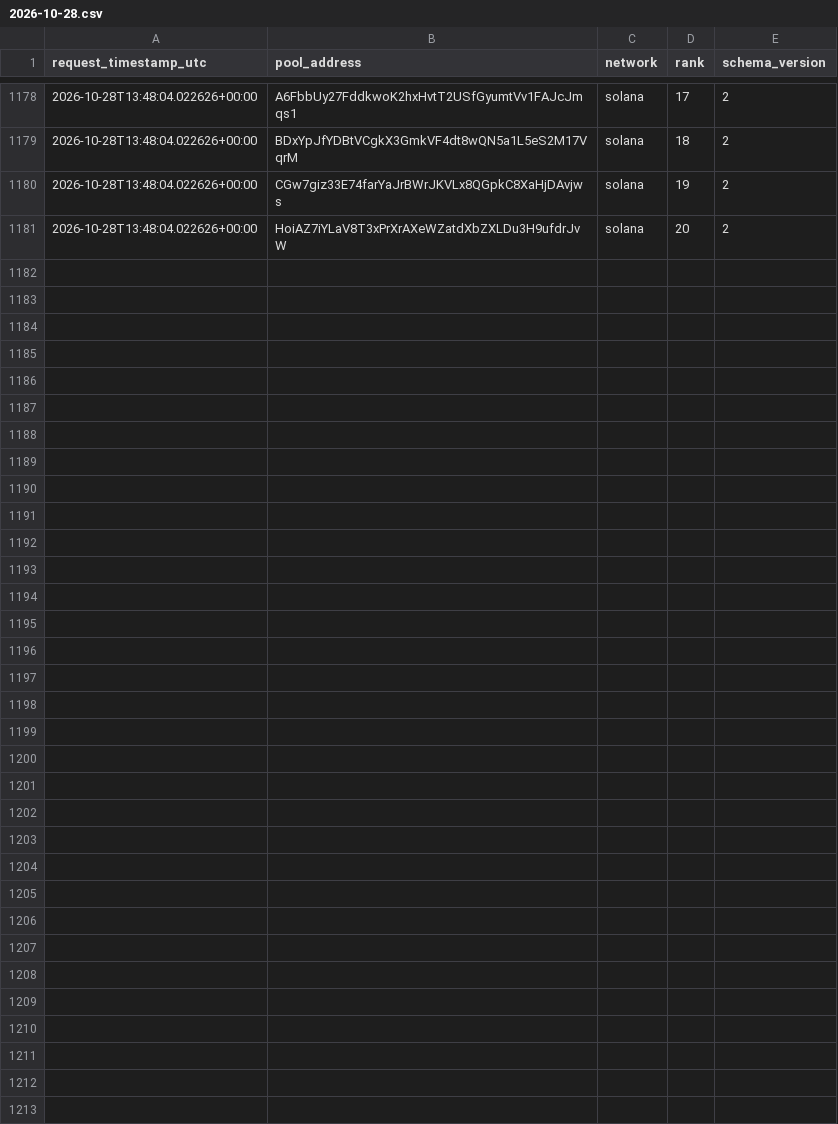
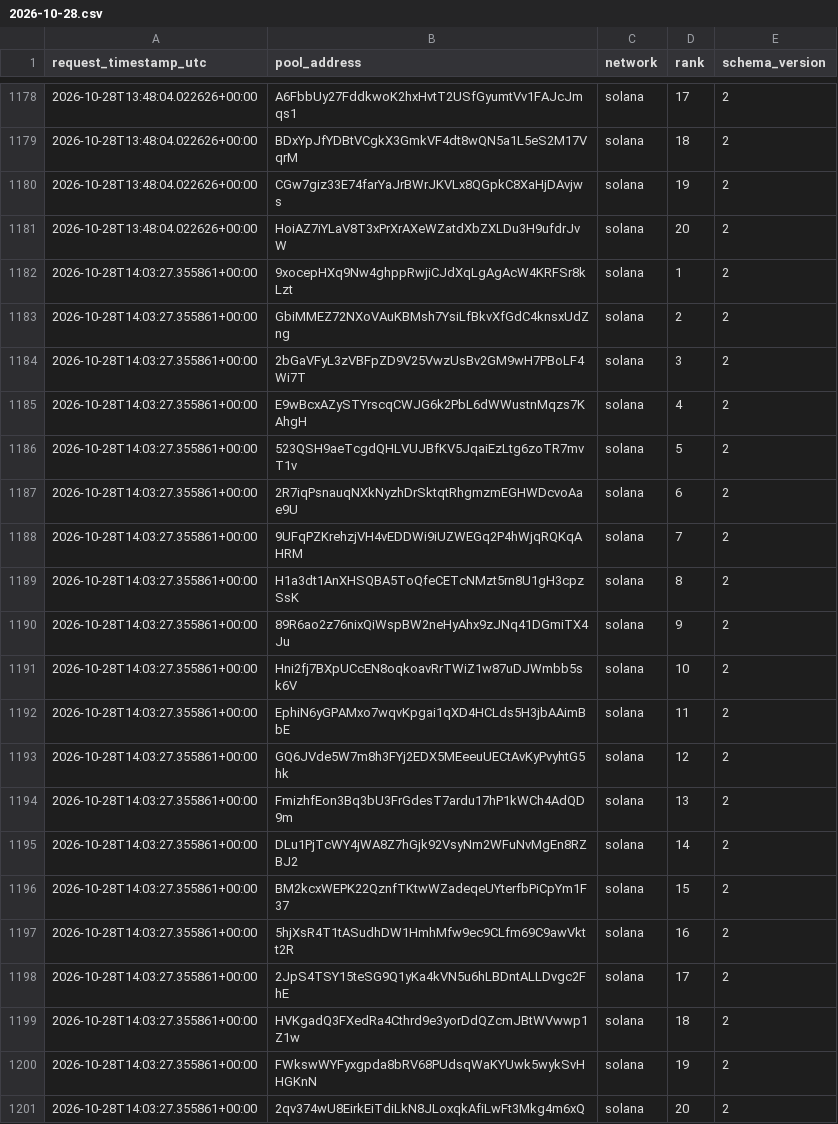
Before and after one commit to TheoooBa/Solana-Memecoin-Analysis, a CSV file: raw/new_pool_ranks/2026-10-28.csv, drawn as a sheet; only a part is shown, gaps mark what is left out.

```diff
--- a/raw/new_pool_ranks/2026-10-28.csv
+++ b/raw/new_pool_ranks/2026-10-28.csv
@@ -1181 +1181,21 @@ request_timestamp_utc,pool_address,network,rank,schema_version
 2026-10-28T13:48:04.022626+00:00,HoiAZ7iYLaV8T3xPrXrAXeWZatdXbZXLDu3H9ufdrJvW,solana,20,2
+2026-10-28T14:03:27.355861+00:00,9xocepHXq9Nw4ghppRwjiCJdXqLgAgAcW4KRFSr8kLzt,solana,1,2
+2026-10-28T14:03:27.355861+00:00,GbiMMEZ72NXoVAuKBMsh7YsiLfBkvXfGdC4knsxUdZng,solana,2,2
+2026-10-28T14:03:27.355861+00:00,2bGaVFyL3zVBFpZD9V25VwzUsBv2GM9wH7PBoLF4Wi7T,solana,3,2
+2026-10-28T14:03:27.355861+00:00,E9wBcxAZySTYrscqCWJG6k2PbL6dWWustnMqzs7KAhgH,solana,4,2
+2026-10-28T14:03:27.355861+00:00,523QSH9aeTcgdQHLVUJBfKV5JqaiEzLtg6zoTR7mvT1v,solana,5,2
+2026-10-28T14:03:27.355861+00:00,2R7iqPsnauqNXkNyzhDrSktqtRhgmzmEGHWDcvoAae9U,solana,6,2
+2026-10-28T14:03:27.355861+00:00,9UFqPZKrehzjVH4vEDDWi9iUZWEGq2P4hWjqRQKqAHRM,solana,7,2
+2026-10-28T14:03:27.355861+00:00,H1a3dt1AnXHSQBA5ToQfeCETcNMzt5rn8U1gH3cpzSsK,solana,8,2
+2026-10-28T14:03:27.355861+00:00,89R6ao2z76nixQiWspBW2neHyAhx9zJNq41DGmiTX4Ju,solana,9,2
+2026-10-28T14:03:27.355861+00:00,Hni2fj7BXpUCcEN8oqkoavRrTWiZ1w87uDJWmbb5sk6V,solana,10,2
+2026-10-28T14:03:27.355861+00:00,EphiN6yGPAMxo7wqvKpgai1qXD4HCLds5H3jbAAimBbE,solana,11,2
+2026-10-28T14:03:27.355861+00:00,GQ6JVde5W7m8h3FYj2EDX5MEeeuUECtAvKyPvyhtG5hk,solana,12,2
+2026-10-28T14:03:27.355861+00:00,FmizhfEon3Bq3bU3FrGdesT7ardu17hP1kWCh4AdQD9m,solana,13,2
+2026-10-28T14:03:27.355861+00:00,DLu1PjTcWY4jWA8Z7hGjk92VsyNm2WFuNvMgEn8RZBJ2,solana,14,2
+2026-10-28T14:03:27.355861+00:00,BM2kcxWEPK22QznfTKtwWZadeqeUYterfbPiCpYm1F37,solana,15,2
+2026-10-28T14:03:27.355861+00:00,5hjXsR4T1tASudhDW1HmhMfw9ec9CLfm69C9awVktt2R,solana,16,2
+2026-10-28T14:03:27.355861+00:00,2JpS4TSY15teSG9Q1yKa4kVN5u6hLBDntALLDvgc2FhE,solana,17,2
+2026-10-28T14:03:27.355861+00:00,HVKgadQ3FXedRa4Cthrd9e3yorDdQZcmJBtWVwwp1Z1w,solana,18,2
+2026-10-28T14:03:27.355861+00:00,FWkswWYFyxgpda8bRV68PUdsqWaKYUwk5wykSvHHGKnN,solana,19,2
+2026-10-28T14:03:27.355861+00:00,2qv374wU8EirkEiTdiLkN8JLoxqkAfiLwFt3Mkg4m6xQ,solana,20,2
```
Also changed, not shown: logs/runs/2026-10-28.csv, raw/pool_registry/2026-10-28.csv, 5 other files.
